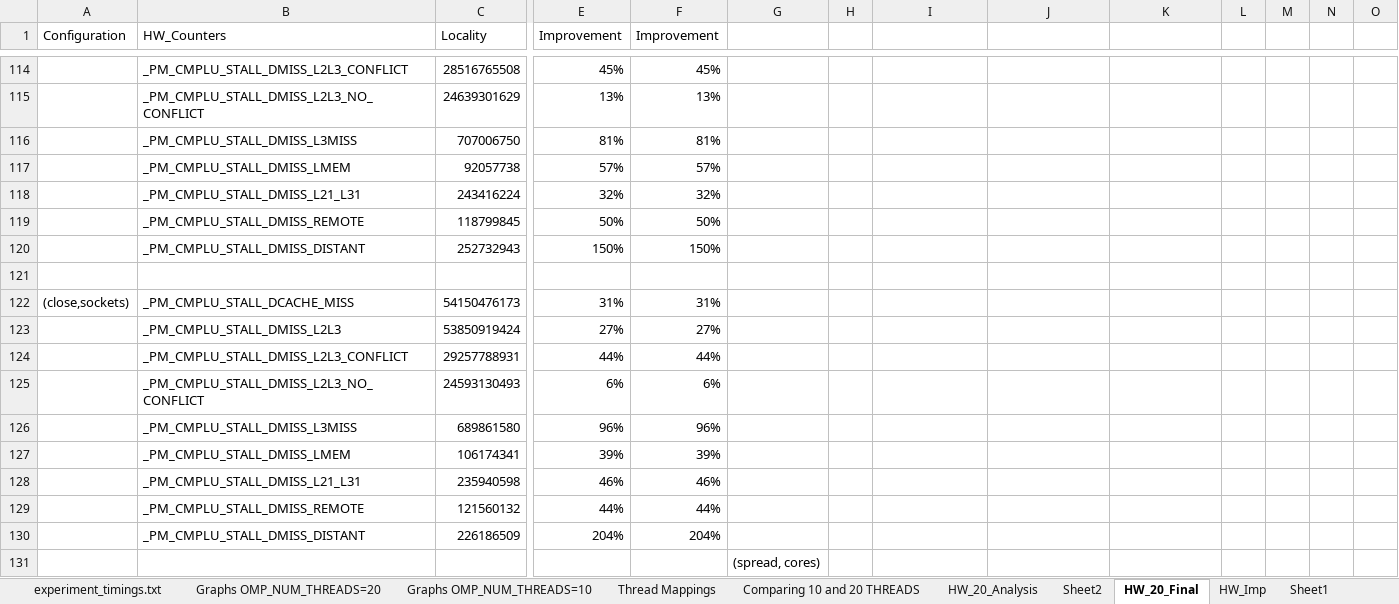
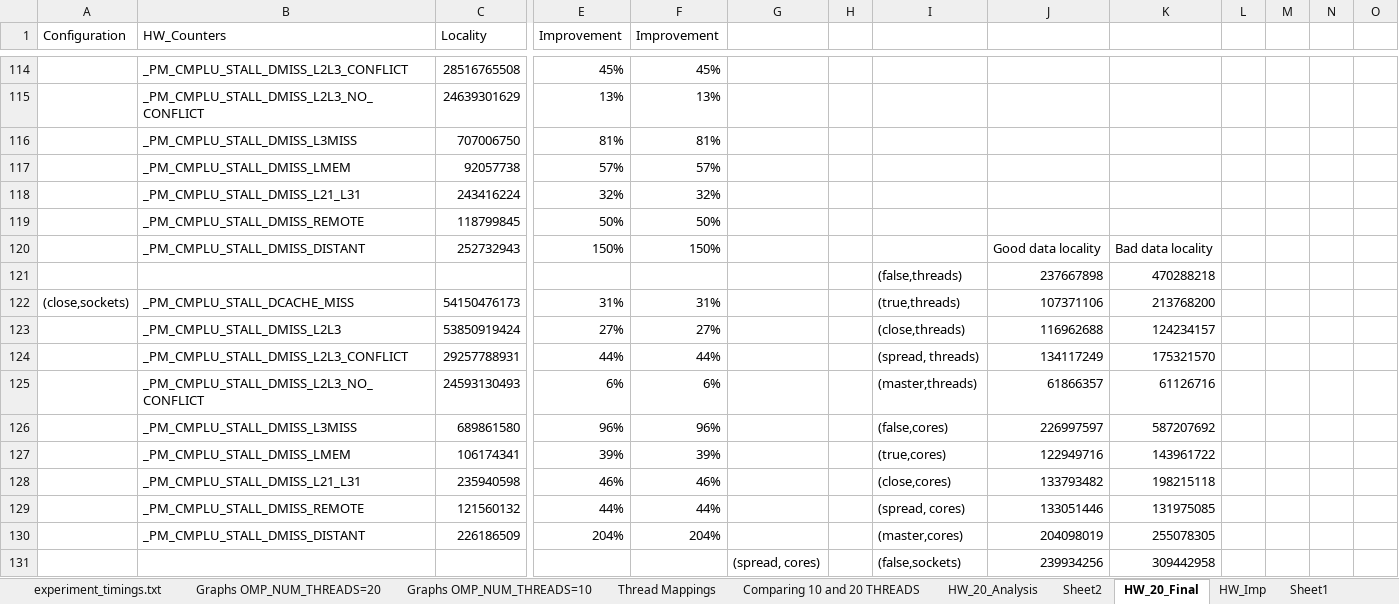
Before and after one commit to spophale/OpenMP_paper01, an Excel workbook: Data/graphs_experiments.xlsx, sheet HW_20_Final, drawn as a sheet; only a part is shown, gaps mark what is left out; values as stored, in another font and other column widths than the file's, no borders; charts and pictures not drawn; removed rows and columns are numbered as before the commit, all else as after; rows hold the shown columns only; the diff covers the shown part only; the diff names each change by its address in the sheet, - before the commit and + after, or states it on an @@ line.

```diff
--- a/Data/graphs_experiments.xlsx (sheet HW_20_Final)
+++ b/Data/graphs_experiments.xlsx (sheet HW_20_Final)
-J120: (empty)
+J120: Good data locality
-K120: (empty)
+K120: Bad data locality
-row 121: (empty)
+row 121:  |  |  |  |  |  |  | (false,threads) | 237667898 | 470288218
-I122: (empty)
+I122: (true,threads)
-J122: (empty)
+J122: 107371106
-K122: (empty)
+K122: 213768200
-I123: (empty)
+I123: (close,threads)
-J123: (empty)
+J123: 116962688
-K123: (empty)
+K123: 124234157
-I124: (empty)
+I124: (spread, threads)
-J124: (empty)
+J124: 134117249
-K124: (empty)
+K124: 175321570
-I125: (empty)
+I125: (master,threads)
-J125: (empty)
+J125: 61866357
-K125: (empty)
+K125: 61126716
-I126: (empty)
+I126: (false,cores)
-J126: (empty)
+J126: 226997597
-K126: (empty)
+K126: 587207692
-I127: (empty)
+I127: (true,cores)
-J127: (empty)
+J127: 122949716
-K127: (empty)
+K127: 143961722
-I128: (empty)
+I128: (close,cores)
-J128: (empty)
+J128: 133793482
-K128: (empty)
+K128: 198215118
-I129: (empty)
+I129: (spread, cores)
-J129: (empty)
+J129: 133051446
-K129: (empty)
+K129: 131975085
-I130: (empty)
+I130: (master,cores)
-J130: (empty)
+J130: 204098019
-K130: (empty)
+K130: 255078305
-row 131:  |  |  |  |  | (spread, cores)
+row 131:  |  |  |  |  | (spread, cores) |  | (false,sockets) | 239934256 | 309442958
```
Also changed, not shown: 57 edited cells elsewhere in this sheet, charts or pictures, 6 other files.
